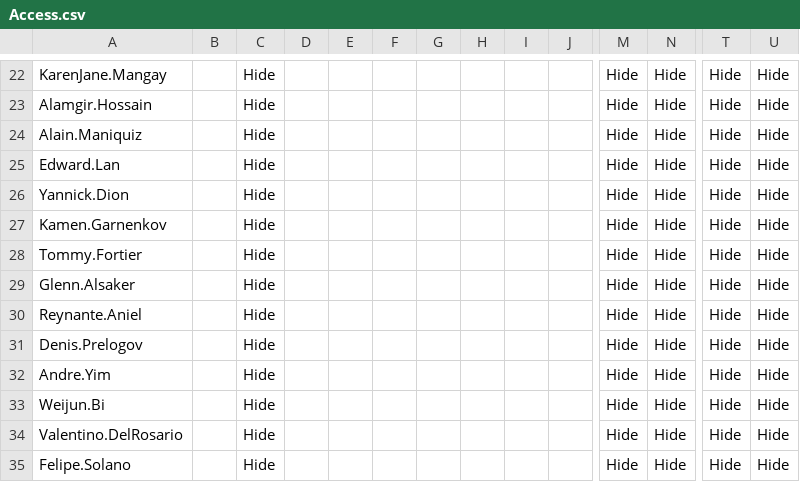
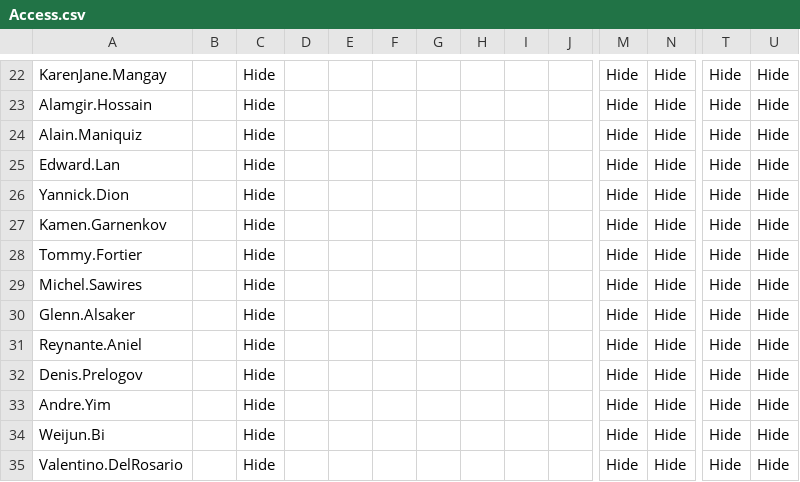
Before and after one commit to Ash-IPRANOps/Ash-IPRANOps.github.io, a CSV file: Access.csv, drawn as a sheet; only a part is shown, gaps mark what is left out; the shorter side is filled out with more unchanged rows; rows hold the shown columns only; the diff names each change by its address in the sheet, - before the commit and + after, or states it on an @@ line.

Commit message:
Update Access.csv

```diff
--- a/Access.csv
+++ b/Access.csv
+row 29: Michel.Sawires |  | Hide |  |  |  |  |  |  |  | Hide | Hide | Hide | Hide
```
